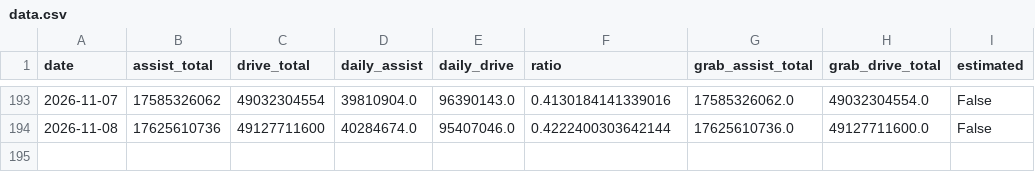
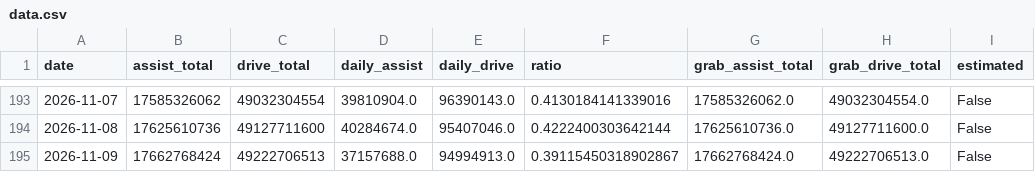
Before and after one commit to duxingzhi2026/huawei-ads-mileage-tracker, a CSV file: data.csv, drawn as a sheet; only a part is shown, gaps mark what is left out; the diff names each change by its address in the sheet, - before the commit and + after, or states it on an @@ line.

```diff
--- a/data.csv
+++ b/data.csv
+row 195: 2026-11-09 | 17662768424 | 49222706513 | 37157688.0 | 94994913.0 | 0.39115450318902867 | 17662768424.0 | 49222706513.0 | False
```
Also changed, not shown: 3 other files.
